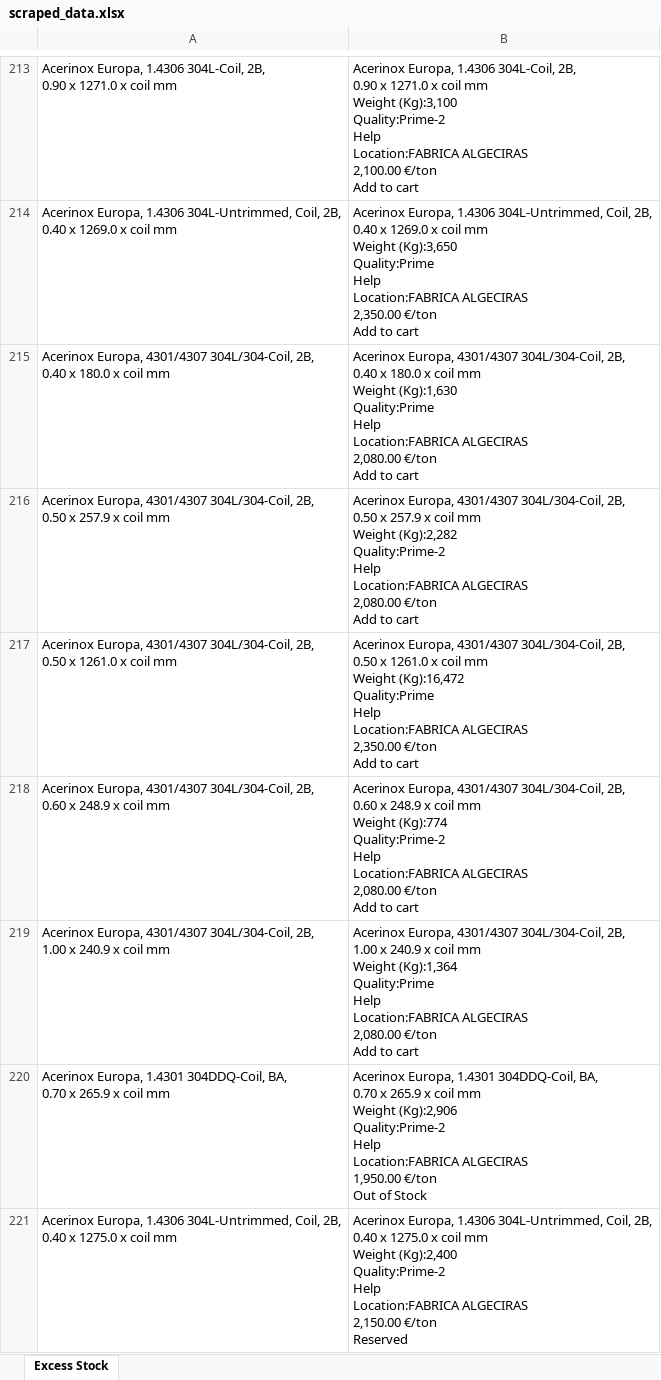
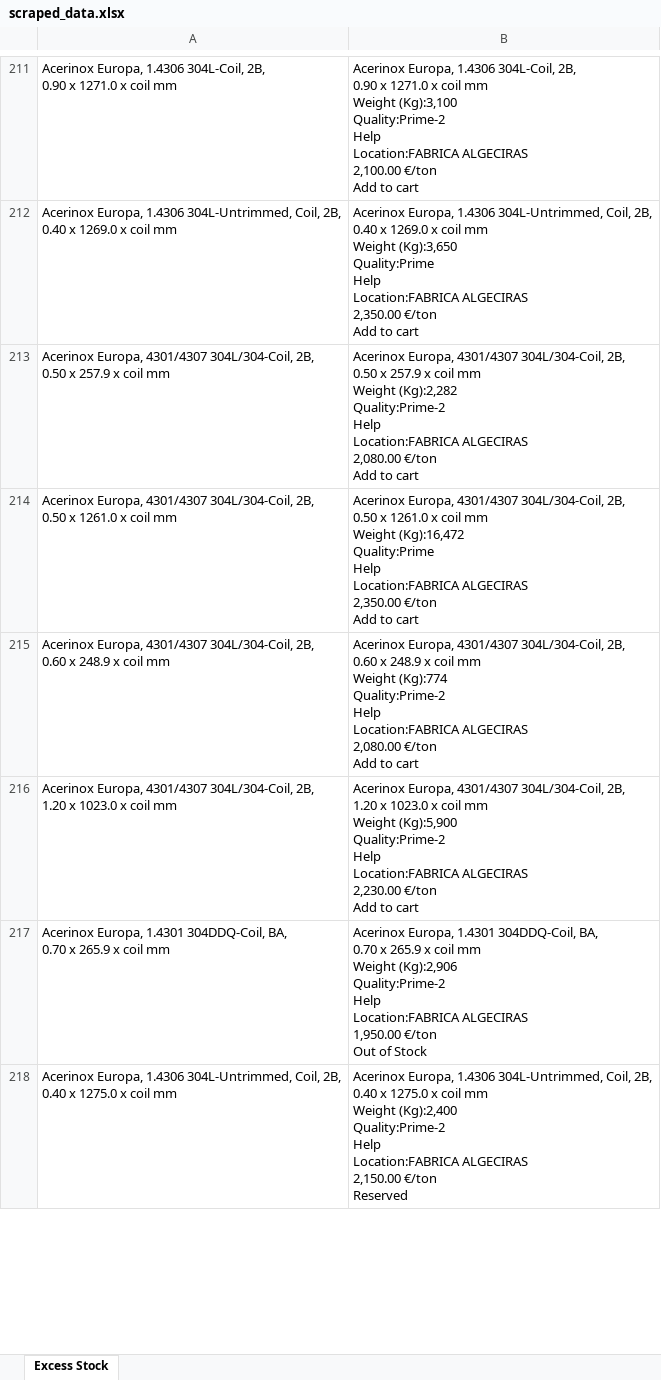
Before and after one commit to Mokax1/inv-scraper, an Excel workbook: scraped_data.xlsx, sheet Excess Stock, drawn as a sheet; only a part is shown, gaps mark what is left out; values as stored, in another font and other column widths than the file's, no borders; removed rows and columns are numbered as before the commit, all else as after; ↵ is a line break in a cell; the diff covers the shown part only; the diff names each change by its address in the sheet, - before the commit and + after, or states it on an @@ line.

```diff
--- a/scraped_data.xlsx (sheet Excess Stock)
+++ b/scraped_data.xlsx (sheet Excess Stock)
-row 215: Acerinox Europa, 4301/4307 304L/304-Coil, 2B, ↵ 0.40 x 180.0 x coil mm | Acerinox Europa, 4301/4307 304L/304-Coil, 2B, ↵ 0.40 x 180.0 x coil mm ↵ Weight (Kg):1,630 ↵ Quality:Prime ↵ Help ↵ Location:FABRICA ALGECIRAS ↵ 2,080.00 €/ton ↵ Add to cart
-A216: …304L/304-Coil, 2B, ↵ 1.00 x 240.9 x coil…
+A216: …304L/304-Coil, 2B, ↵ 1.20 x 1023.0 x coil…
-B216: …304L/304-Coil, 2B, ↵ 1.00 x 240.9 x coil mm ↵ Weight (Kg):1,364 ↵ Quality:Prime ↵ Help ↵ Location:FABRICA ALGECIRAS ↵ 2,080.00 €/ton ↵ Add…
+B216: …304L/304-Coil, 2B, ↵ 1.20 x 1023.0 x coil mm ↵ Weight (Kg):5,900 ↵ Quality:Prime-2 ↵ Help ↵ Location:FABRICA ALGECIRAS ↵ 2,230.00 €/ton ↵ Add…
```
Also changed, not shown: 3 added rows, 17 removed rows, 43 moved rows and 6 edited cells elsewhere in this sheet, 1 other file.
